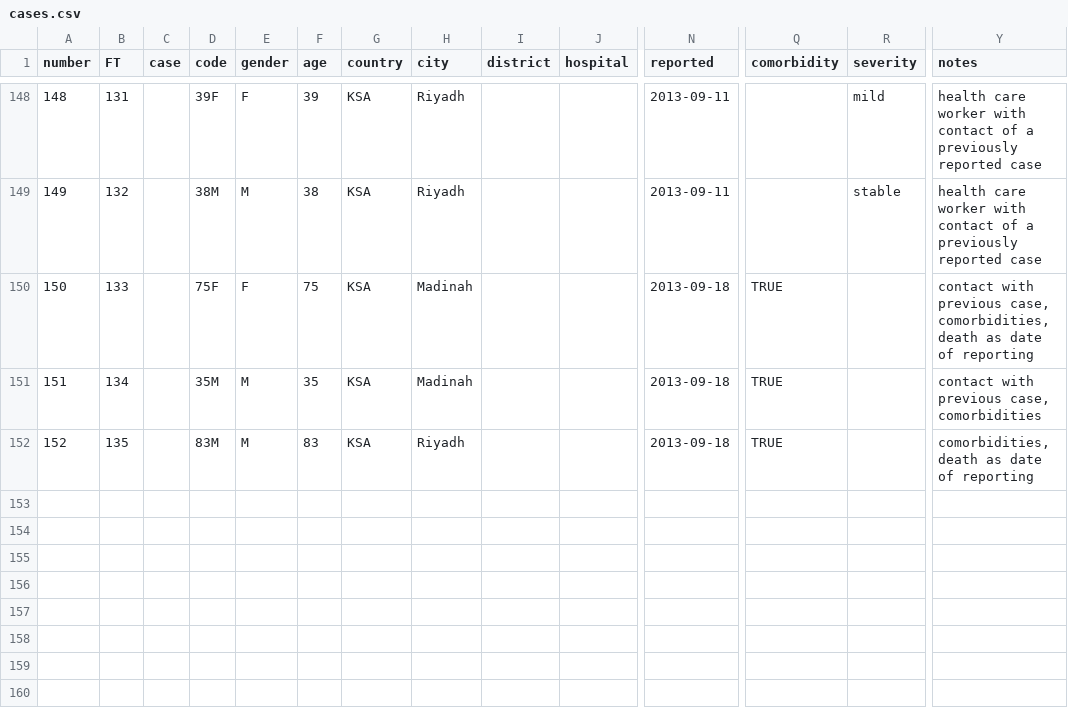
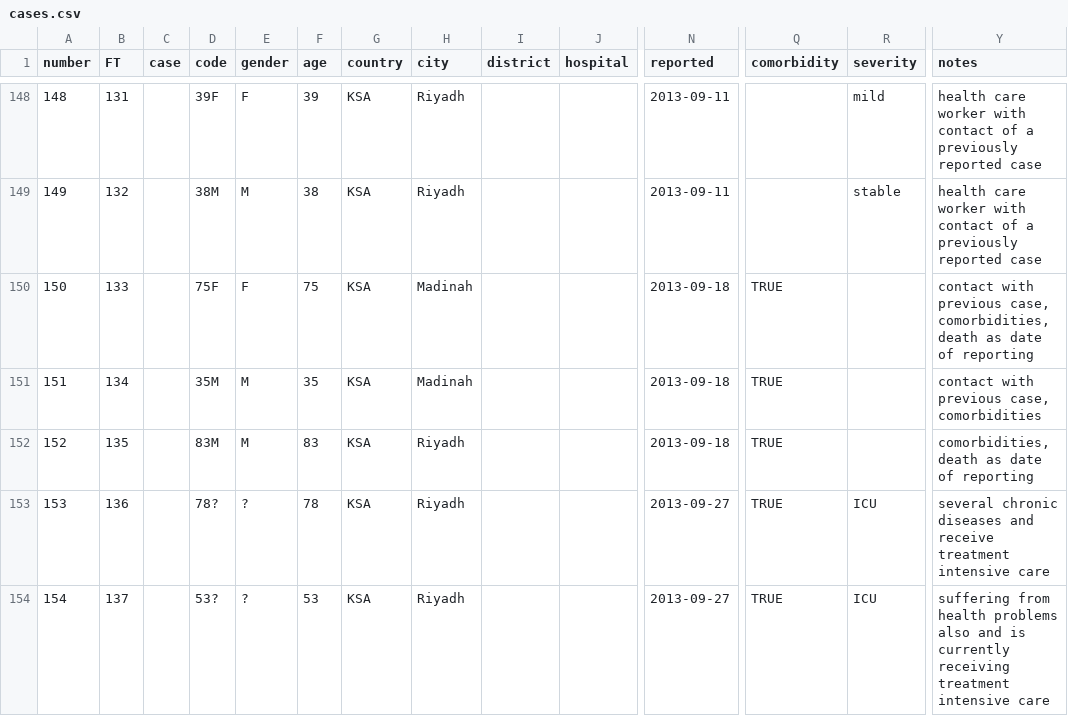
Before and after one commit to rambaut/MERS-Cases, a CSV file: data/cases.csv, drawn as a sheet; only a part is shown, gaps mark what is left out; rows hold the shown columns only; the diff covers the shown part only; the diff names each change by its address in the sheet, - before the commit and + after, or states it on an @@ line.

```diff
--- a/data/cases.csv
+++ b/data/cases.csv
+row 153: 153 | 136 |  | 78? | ? | 78 | KSA | Riyadh |  |  | 2013-09-27 | TRUE | ICU | several chronic diseases and receive treatment intensive care
+row 154: 154 | 137 |  | 53? | ? | 53 | KSA | Riyadh |  |  | 2013-09-27 | TRUE | ICU | suffering from health problems also and is currently receiving treatment intensive care
```
Also changed, not shown: 1 added row and 9 edited cells elsewhere in this file.
